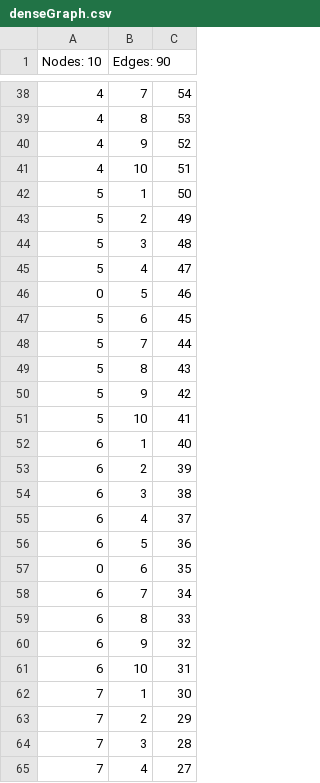
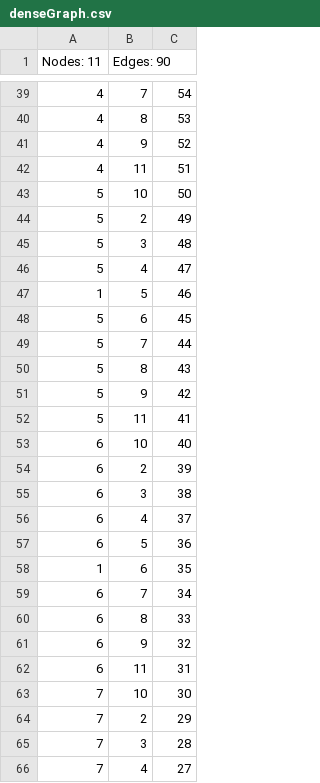
Before and after one commit to alfonsomeraz/MaxFlowMinCut, a CSV file: input/denseGraph.csv (was denseGraph.csv), drawn as a sheet; only a part is shown, gaps mark what is left out; the diff covers the shown part only.

```diff
--- a/denseGraph.csv
+++ b/input/denseGraph.csv
@@ -1 +1 @@
-Nodes: 10,Edges: 90,
+Nodes: 11,Edges: 90,
@@ -40,4 +41,4 @@ Nodes: 10,Edges: 90,
 4,9,52
-4,10,51
-5,1,50
+4,11,51
+5,10,50
 5,2,49
@@ -45,3 +46,3 @@ Nodes: 10,Edges: 90,
 5,4,47
-0,5,46
+1,5,46
 5,6,45
@@ -50,4 +51,4 @@ Nodes: 10,Edges: 90,
 5,9,42
-5,10,41
-6,1,40
+5,11,41
+6,10,40
 6,2,39
@@ -56,3 +57,3 @@ Nodes: 10,Edges: 90,
 6,5,36
-0,6,35
+1,6,35
 6,7,34
@@ -60,4 +61,4 @@ Nodes: 10,Edges: 90,
 6,9,32
-6,10,31
-7,1,30
+6,11,31
+7,10,30
 7,2,29
```
Also changed, not shown: 3 added rows, 2 removed rows and 26 edited cells elsewhere in this file, 29 other files.
